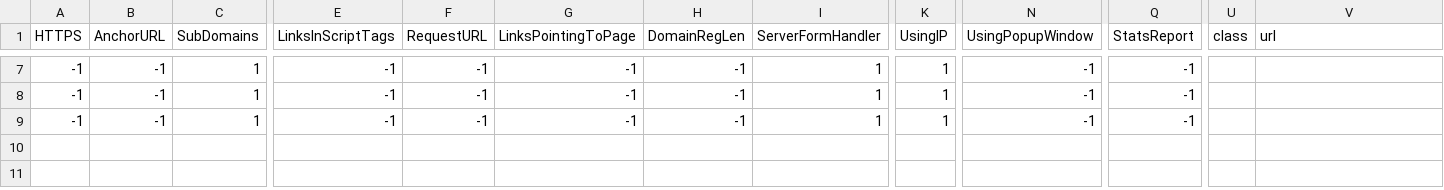
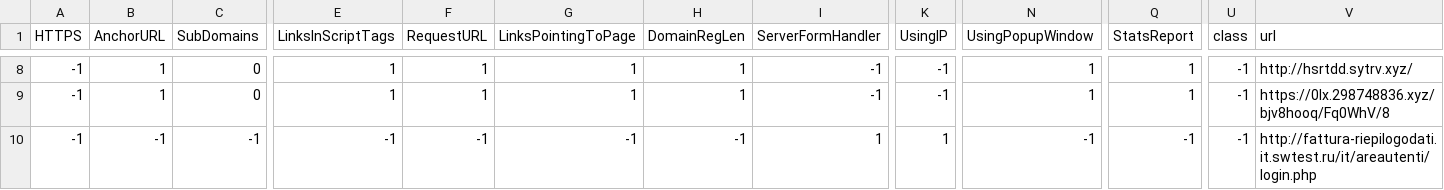
Before and after one commit to melvynvogelsang-hearc/url-features-extractor, a CSV file: custom_urls.csv, drawn as a sheet; only a part is shown, gaps mark what is left out; addresses are those after the commit; the diff covers the shown part only; the diff names each change by its address in the sheet, - before the commit and + after, or states it on an @@ line.

```diff
--- a/custom_urls.csv
+++ b/custom_urls.csv
-B8:B9 (AnchorURL): -1
+B8:B9 (AnchorURL): 1
-C8:C9 (SubDomains): 1
+C8:C9 (SubDomains): 0
-E8:E9 (LinksInScriptTags): -1
+E8:E9 (LinksInScriptTags): 1
-F8:F9 (RequestURL): -1
+F8:F9 (RequestURL): 1
-G8:G9 (LinksPointingToPage): -1
+G8:G9 (LinksPointingToPage): 1
-H8:H9 (DomainRegLen): -1
+H8:H9 (DomainRegLen): 1
-I8:I9 (ServerFormHandler): 1
+I8:I9 (ServerFormHandler): -1
-K8:K9 (UsingIP): 1
+K8:K9 (UsingIP): -1
-N8:N9 (UsingPopupWindow): -1
+N8:N9 (UsingPopupWindow): 1
-Q8:Q9 (StatsReport): -1
+Q8:Q9 (StatsReport): 1
-U8:U10 (class): (empty)
+U8:U10 (class): -1
-V8 (url): (empty)
+V8 (url): http://hsrtdd.sytrv.xyz/
-V9 (url): (empty)
+V9 (url): https://0lx.298748836.xyz/bjv8hooq/Fq0WhV/8
-C10 (SubDomains): 1
+C10 (SubDomains): -1
-V10 (url): (empty)
+V10 (url): http://fattura-riepilogodati.it.swtest.ru/it/areautenti/login.php
```
Also changed, not shown: 1 added row and 50 edited cells elsewhere in this file, 1 other file.
